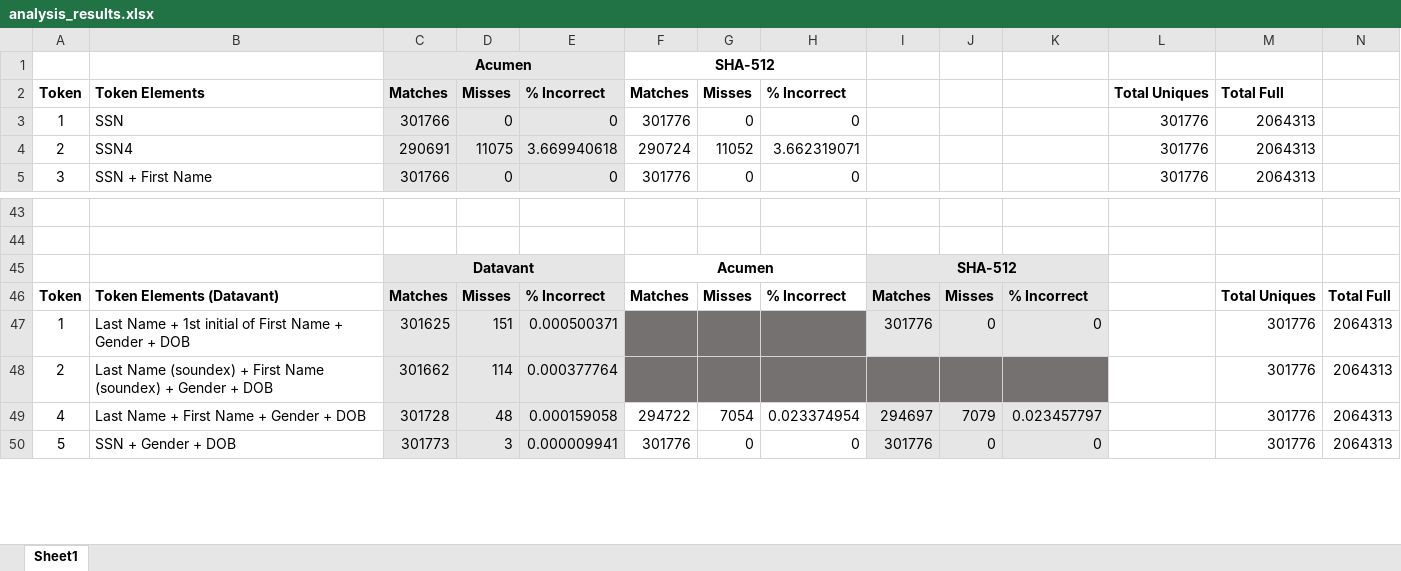
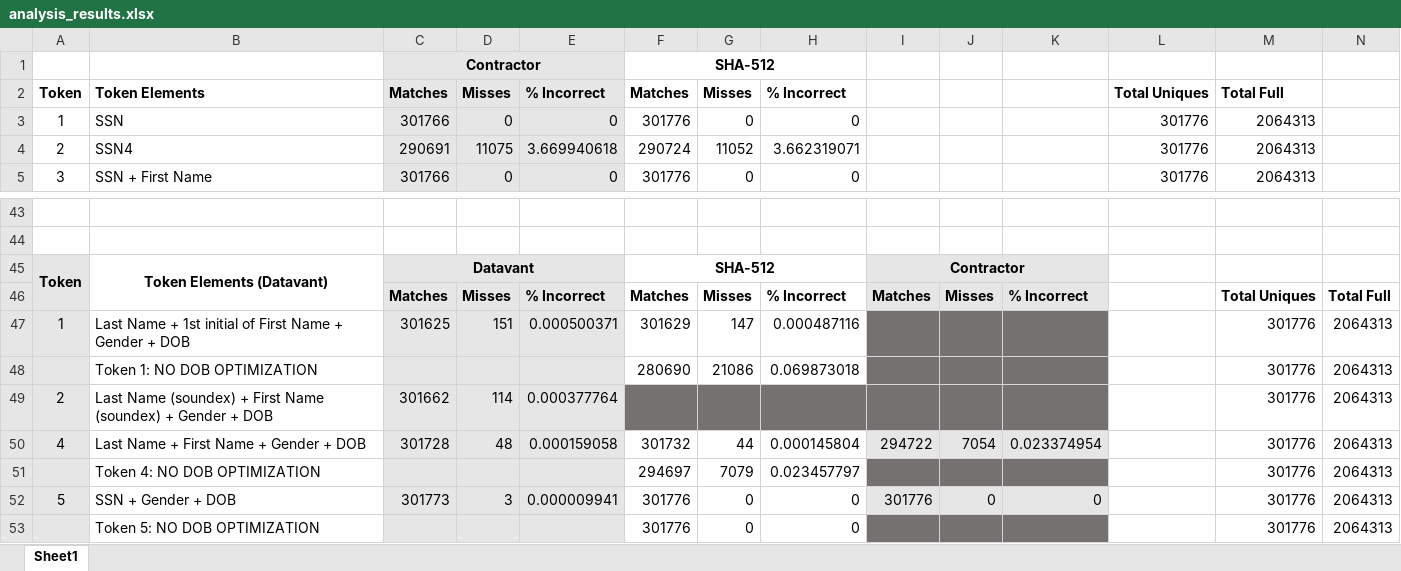
Before and after one commit to vishaldubey01/NIH-Probabilistic-Linkages, an Excel workbook: analysis_results.xlsx, sheet Sheet1, drawn as a sheet; only a part is shown, gaps mark what is left out; values as stored, in another font and other column widths than the file's, no borders; charts and pictures not drawn; removed rows and columns are numbered as before the commit, all else as after; rows hold the shown columns only; the diff covers the shown part only; the diff names each change by its address in the sheet, - before the commit and + after, or states it on an @@ line.

```diff
--- a/analysis_results.xlsx (sheet Sheet1)
+++ b/analysis_results.xlsx (sheet Sheet1)
-C1: Acumen
+C1: Contractor
-row 45:  |  | Datavant |  |  | Acumen |  |  | SHA-512
+row 45: Token | Token Elements (Datavant) | Datavant |  |  | SHA-512 |  |  | Contractor
-A46: Token
+A46: (empty)
-A46:A47 fill: none
+A46:A47 fill: #E7E6E6
-B46: Token Elements (Datavant)
+B46: (empty)
-F47: (empty)
+F47: 301629
-F47:H47 fill: #767171
+F47:H47 fill: none
-G47: (empty)
+G47: 147
-H47: (empty)
+H47: 0.000487116
-I47: 301776
+I47: (empty)
-I47:K47 fill: #E7E6E6
+I47:K47 fill: #767171
-J47: 0
+J47: (empty)
-K47: 0
+K47: (empty)
+row 48:  | Token 1: NO DOB OPTIMIZATION |  |  |  | 280690 | 21086 | 0.069873018 |  |  |  |  | 301776 | 2064313
-A49:A50 fill: none
+A49:A50 fill: #E7E6E6
-F50: 294722
+F50: 301732
-G50: 7054
+G50: 44
-H50: 0.023374954
+H50: 0.000145804
-I50: 294697
+I50: 294722
-J50: 7079
+J50: 7054
-K50: 0.023457797
+K50: 0.023374954
+row 51:  | Token 4: NO DOB OPTIMIZATION |  |  |  | 294697 | 7079 | 0.023457797 |  |  |  |  | 301776 | 2064313
-A52 fill: none
+A52 fill: #E7E6E6
+row 53:  | Token 5: NO DOB OPTIMIZATION |  |  |  | 301776 | 0 | 0 |  |  |  |  | 301776 | 2064313
```
Also changed, not shown: 3 added rows, 12 edited cells and cell formats elsewhere in this sheet, formulas that keep their value, 3 other files.
